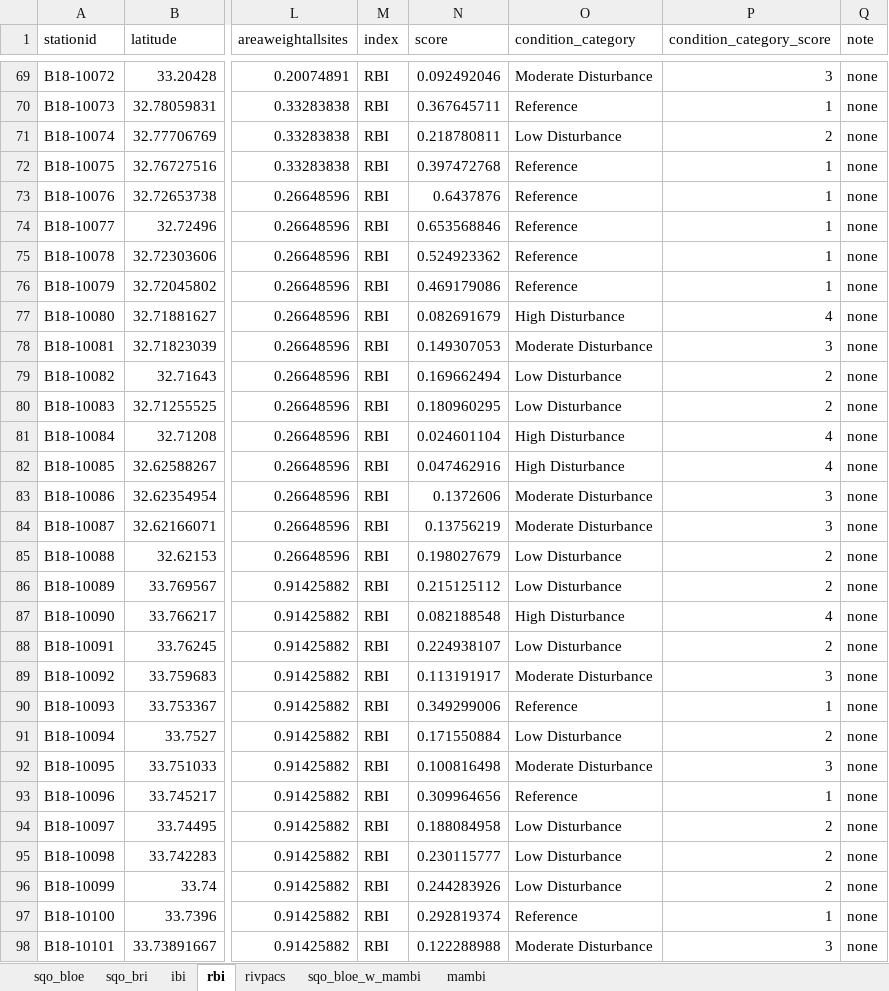
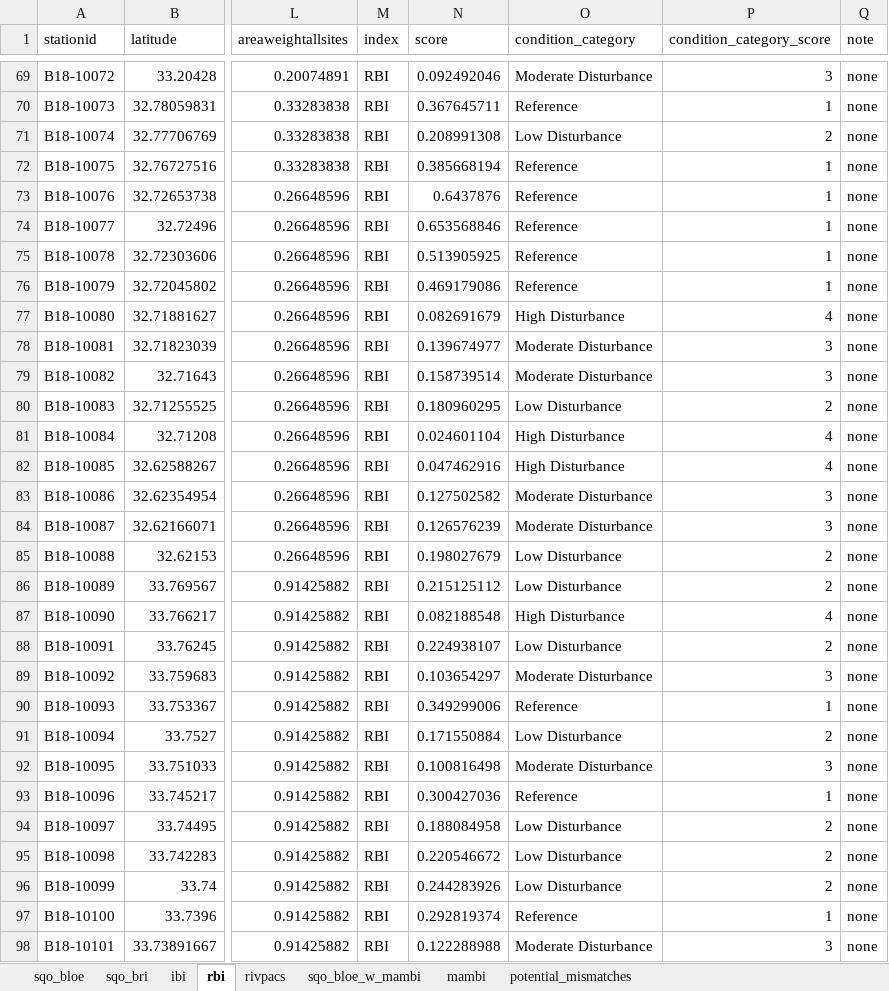
Before and after one commit to SCCWRP/SQOUnified, an Excel workbook: SQO dry run/djg test SQO BLOE output summary.xlsx, sheet rbi, drawn as a sheet; only a part is shown, gaps mark what is left out; values as stored, in another font and other column widths than the file's, no borders; the diff covers the shown part only; the diff names each change by its address in the sheet, - before the commit and + after, or states it on an @@ line.

Commit message:
recalculating SQO scores from example datasets using the new v2.0 calculator

```diff
--- a/SQO dry run/djg test SQO BLOE output summary.xlsx (sheet rbi)
+++ b/SQO dry run/djg test SQO BLOE output summary.xlsx (sheet rbi)
+sheet tab: potential_mismatches
-N71 (score): 0.218780811
+N71 (score): 0.208991308
-N72 (score): 0.397472768
+N72 (score): 0.385668194
-N75 (score): 0.524923362
+N75 (score): 0.513905925
-N78 (score): 0.149307053
+N78 (score): 0.139674977
-N79 (score): 0.169662494
+N79 (score): 0.158739514
-O79 (condition_category): Low Disturbance
+O79 (condition_category): Moderate Disturbance
-P79 (condition_category_score): 2
+P79 (condition_category_score): 3
-N83 (score): 0.1372606
+N83 (score): 0.127502582
-N84 (score): 0.13756219
+N84 (score): 0.126576239
-N89 (score): 0.113191917
+N89 (score): 0.103654297
-N93 (score): 0.309964656
+N93 (score): 0.300427036
-N95 (score): 0.230115777
+N95 (score): 0.220546672
```
Also changed, not shown: 46 edited cells elsewhere in this sheet, sheet sqo_bri, sheet sqo_bloe, sheet sqo_bloe_w_mambi, SQO dry run/djg test - unchanged SQO BLOE output summary.xlsx, 18 other files.
